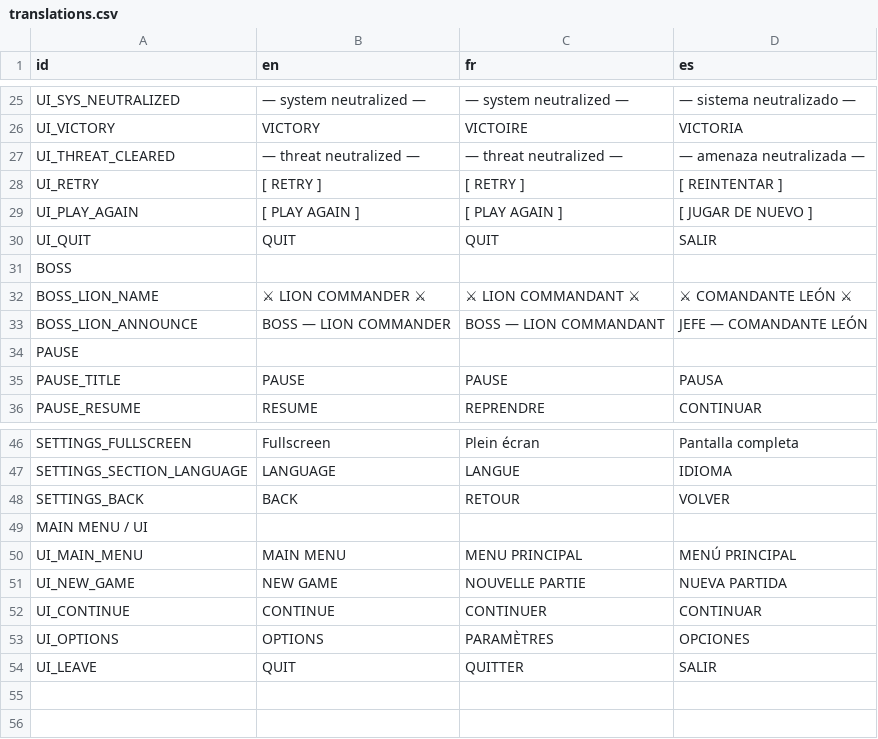
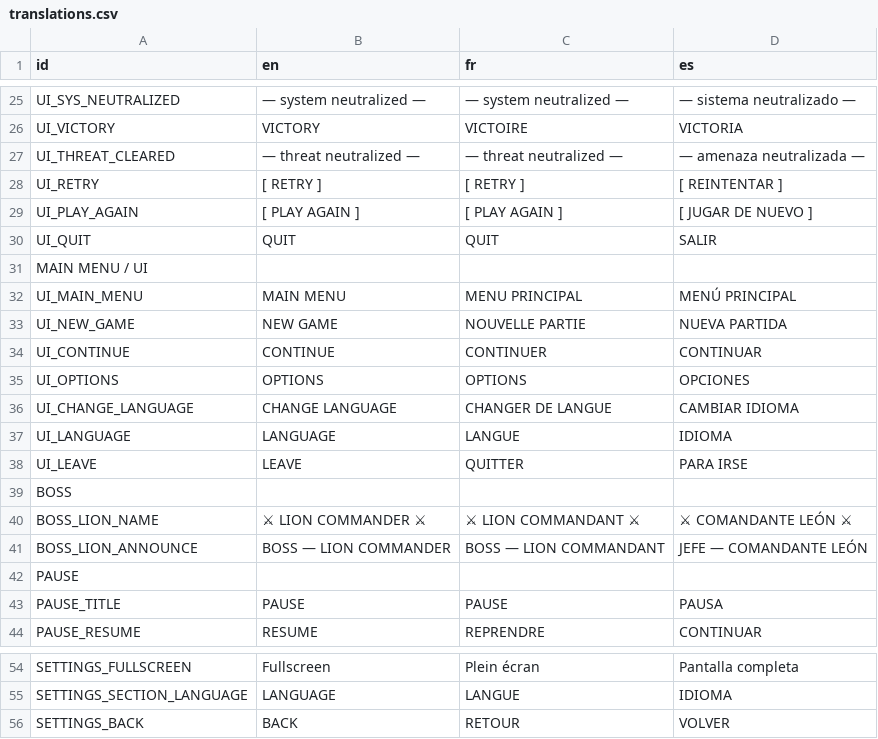
Before and after one commit to RayL4D/Rebound-Protocol, a CSV file: data/translations.csv, drawn as a sheet; only a part is shown, gaps mark what is left out; removed rows and columns are numbered as before the commit, all else as after; the diff names each change by its address in the sheet, - before the commit and + after, or states it on an @@ line.

```diff
--- a/data/translations.csv
+++ b/data/translations.csv
@@ row 49 moved to row 31: MAIN MENU / UI @@
@@ row 50 moved to row 32: UI_MAIN_MENU @@
@@ row 51 moved to row 33: UI_NEW_GAME @@
@@ row 52 moved to row 34: UI_CONTINUE @@
+row 35: UI_OPTIONS | OPTIONS | OPTIONS | OPCIONES
+row 36: UI_CHANGE_LANGUAGE | CHANGE LANGUAGE | CHANGER DE LANGUE | CAMBIAR IDIOMA
+row 37: UI_LANGUAGE | LANGUAGE | LANGUE | IDIOMA
+row 38: UI_LEAVE | LEAVE | QUITTER | PARA IRSE
-row 53: UI_OPTIONS | OPTIONS | PARAMÈTRES | OPCIONES
-row 54: UI_LEAVE | QUIT | QUITTER | SALIR
```
Also changed, not shown: 11 other files.
